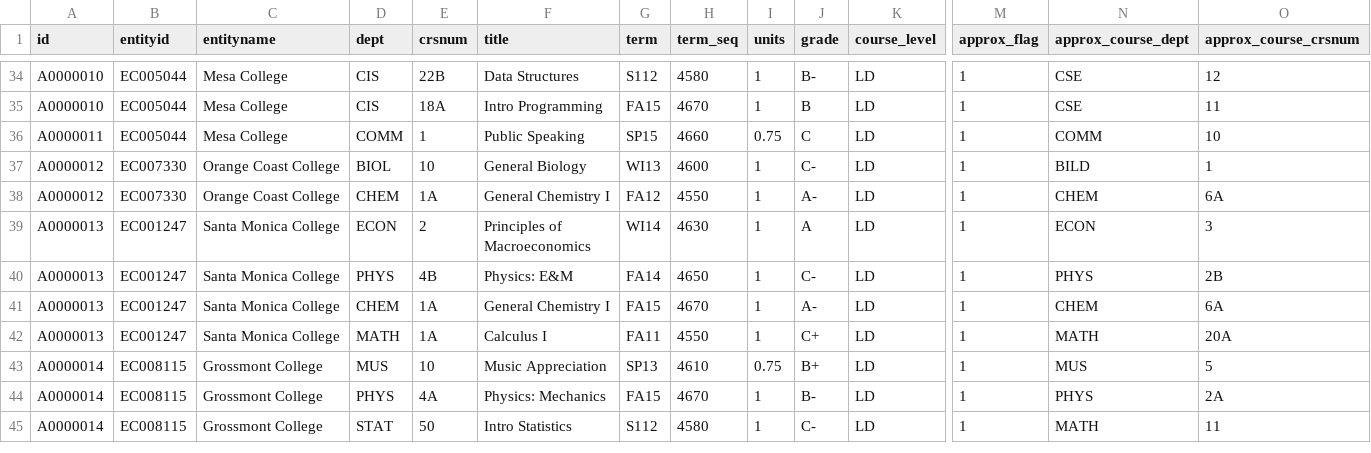
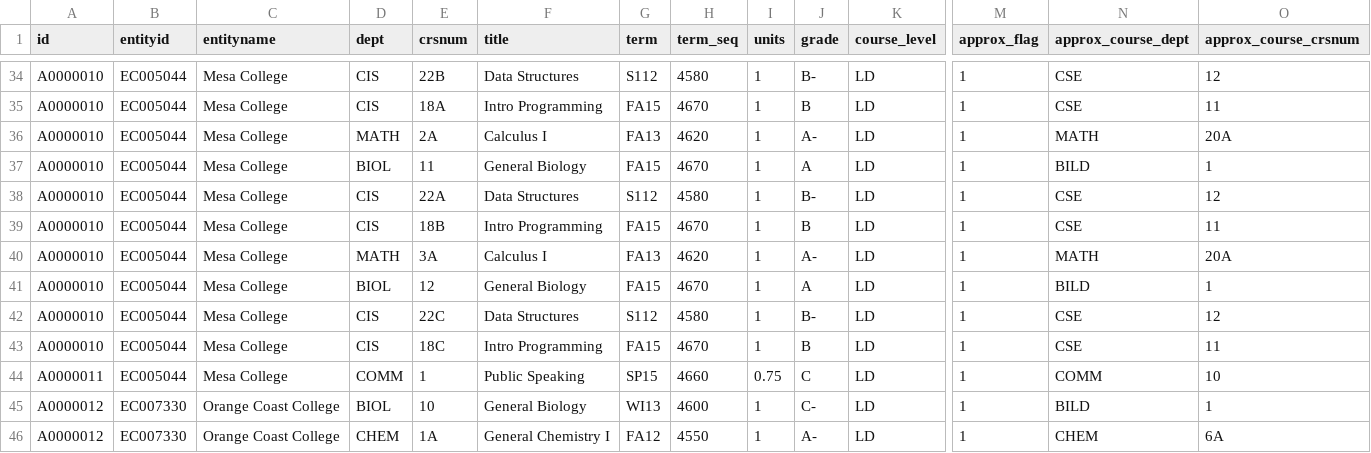
Before and after one commit to kevincoakley/pbk_report, a CSV file: pbk_screening_transferclasses.csv, drawn as a sheet; only a part is shown, gaps mark what is left out; the shorter side is filled out with more unchanged rows; rows hold the shown columns only; the diff names each change by its address in the sheet, - before the commit and + after, or states it on an @@ line.

Commit message:
Add more than 8 transfer courses to A0000010
Signed-off-by: Kevin Coakley <kcoakley@sdsc.edu>

```diff
--- a/pbk_screening_transferclasses.csv
+++ b/pbk_screening_transferclasses.csv
+row 36: A0000010 | EC005044 | Mesa College | MATH | 2A | Calculus I | FA13 | 4620 | 1 | A- | LD | 1 | MATH | 20A
+row 37: A0000010 | EC005044 | Mesa College | BIOL | 11 | General Biology | FA15 | 4670 | 1 | A | LD | 1 | BILD | 1
+row 38: A0000010 | EC005044 | Mesa College | CIS | 22A | Data Structures | S112 | 4580 | 1 | B- | LD | 1 | CSE | 12
+row 39: A0000010 | EC005044 | Mesa College | CIS | 18B | Intro Programming | FA15 | 4670 | 1 | B | LD | 1 | CSE | 11
+row 40: A0000010 | EC005044 | Mesa College | MATH | 3A | Calculus I | FA13 | 4620 | 1 | A- | LD | 1 | MATH | 20A
+row 41: A0000010 | EC005044 | Mesa College | BIOL | 12 | General Biology | FA15 | 4670 | 1 | A | LD | 1 | BILD | 1
+row 42: A0000010 | EC005044 | Mesa College | CIS | 22C | Data Structures | S112 | 4580 | 1 | B- | LD | 1 | CSE | 12
+row 43: A0000010 | EC005044 | Mesa College | CIS | 18C | Intro Programming | FA15 | 4670 | 1 | B | LD | 1 | CSE | 11
```
